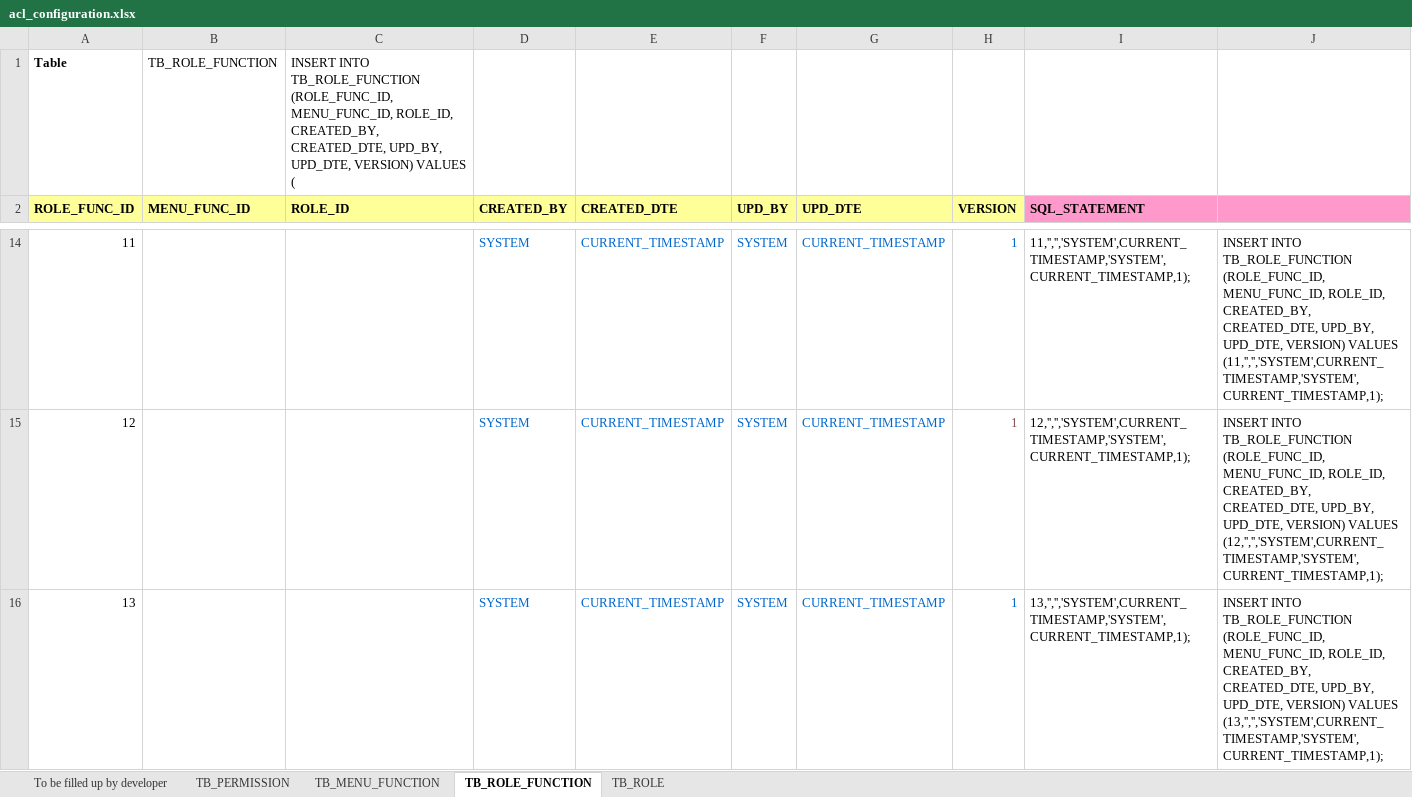
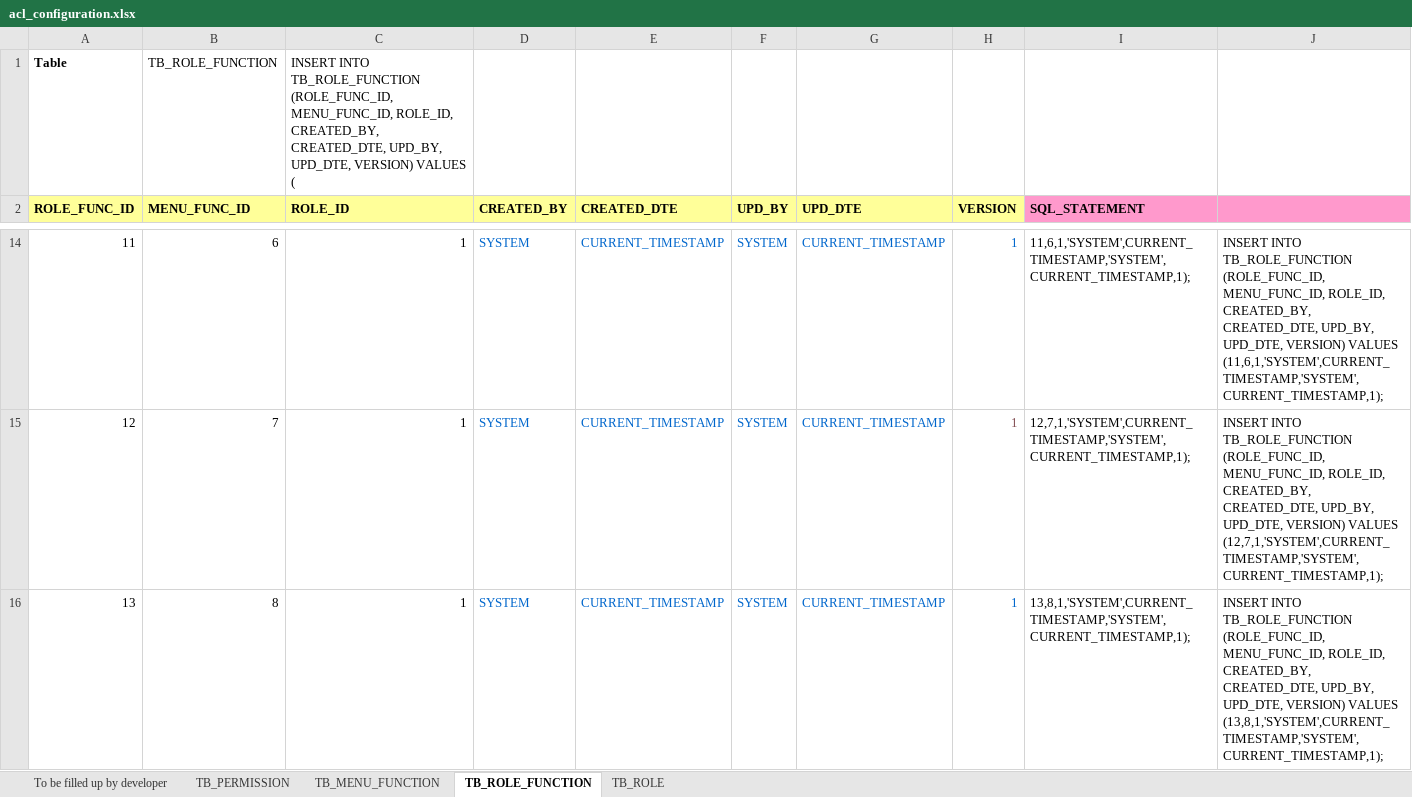
Before and after one commit to imireasa/mtech-se18-t08s, an Excel workbook: src/doc/acl/acl_configuration.xlsx, sheet TB_ROLE_FUNCTION, drawn as a sheet; only a part is shown, gaps mark what is left out; values as stored, in another font and other column widths than the file's, no borders; the diff covers the shown part only; the diff names each change by its address in the sheet, - before the commit and + after, or states it on an @@ line.

```diff
--- a/src/doc/acl/acl_configuration.xlsx (sheet TB_ROLE_FUNCTION)
+++ b/src/doc/acl/acl_configuration.xlsx (sheet TB_ROLE_FUNCTION)
-B14 (MENU_FUNC_ID): (empty)
+B14 (MENU_FUNC_ID): 6
-C14:C16 (ROLE_ID): (empty)
+C14:C16 (ROLE_ID): 1
-I14 (SQL_STATEMENT): 11,'','','SYSTEM',CURRENT_TIMESTAMP,'SYSTEM',CURRENT_TIMESTAMP,1);
+I14 (SQL_STATEMENT): 11,6,1,'SYSTEM',CURRENT_TIMESTAMP,'SYSTEM',CURRENT_TIMESTAMP,1);
-J14: …VERSION) VALUES (11,'','','SYSTEM',CURRENT_TIMESTAMP,'SYSTEM',CURRENT_TIMESTAMP,1);
+J14: …VERSION) VALUES (11,6,1,'SYSTEM',CURRENT_TIMESTAMP,'SYSTEM',CURRENT_TIMESTAMP,1);
-B15 (MENU_FUNC_ID): (empty)
+B15 (MENU_FUNC_ID): 7
-I15 (SQL_STATEMENT): 12,'','','SYSTEM',CURRENT_TIMESTAMP,'SYSTEM',CURRENT_TIMESTAMP,1);
+I15 (SQL_STATEMENT): 12,7,1,'SYSTEM',CURRENT_TIMESTAMP,'SYSTEM',CURRENT_TIMESTAMP,1);
-J15: …VERSION) VALUES (12,'','','SYSTEM',CURRENT_TIMESTAMP,'SYSTEM',CURRENT_TIMESTAMP,1);
+J15: …VERSION) VALUES (12,7,1,'SYSTEM',CURRENT_TIMESTAMP,'SYSTEM',CURRENT_TIMESTAMP,1);
-B16 (MENU_FUNC_ID): (empty)
+B16 (MENU_FUNC_ID): 8
-I16 (SQL_STATEMENT): 13,'','','SYSTEM',CURRENT_TIMESTAMP,'SYSTEM',CURRENT_TIMESTAMP,1);
+I16 (SQL_STATEMENT): 13,8,1,'SYSTEM',CURRENT_TIMESTAMP,'SYSTEM',CURRENT_TIMESTAMP,1);
-J16: …VERSION) VALUES (13,'','','SYSTEM',CURRENT_TIMESTAMP,'SYSTEM',CURRENT_TIMESTAMP,1);
+J16: …VERSION) VALUES (13,8,1,'SYSTEM',CURRENT_TIMESTAMP,'SYSTEM',CURRENT_TIMESTAMP,1);
```
Also changed, not shown: 2 removed rows and 37 edited cells elsewhere in this sheet, sheet To be filled up by developer.
